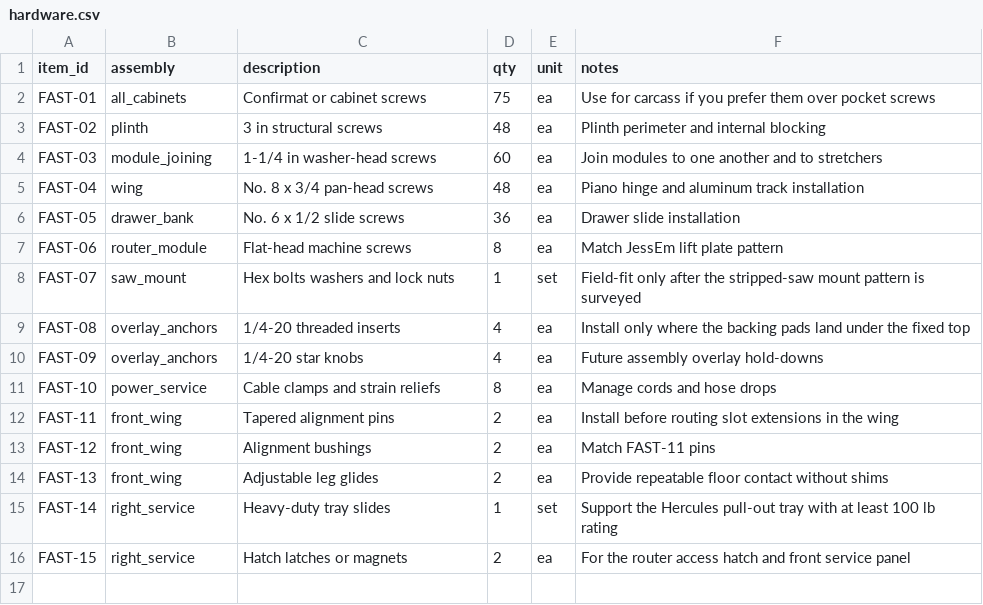
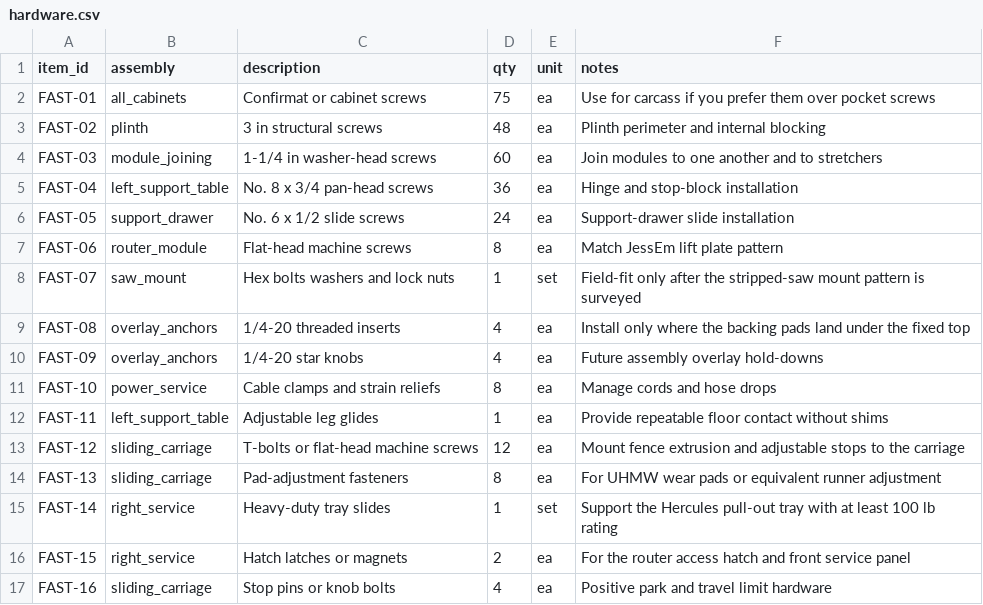
Before and after one commit to sharkky9/table-saw-project, a CSV file: plans/hardware.csv, drawn as a sheet.

```diff
--- a/plans/hardware.csv
+++ b/plans/hardware.csv
@@ -4,4 +4,4 @@ FAST-02,plinth,3 in structural screws,48,ea,Plinth perimeter and internal blocki
 FAST-03,module_joining,1-1/4 in washer-head screws,60,ea,Join modules to one another and to stretchers
-FAST-04,wing,No. 8 x 3/4 pan-head screws,48,ea,Piano hinge and aluminum track installation
-FAST-05,drawer_bank,No. 6 x 1/2 slide screws,36,ea,Drawer slide installation
+FAST-04,left_support_table,No. 8 x 3/4 pan-head screws,36,ea,Hinge and stop-block installation
+FAST-05,support_drawer,No. 6 x 1/2 slide screws,24,ea,Support-drawer slide installation
 FAST-06,router_module,Flat-head machine screws,8,ea,Match JessEm lift plate pattern
@@ -11,6 +11,7 @@ FAST-09,overlay_anchors,1/4-20 star knobs,4,ea,Future assembly overlay hold-down
 FAST-10,power_service,Cable clamps and strain reliefs,8,ea,Manage cords and hose drops
-FAST-11,front_wing,Tapered alignment pins,2,ea,Install before routing slot extensions in the wing
-FAST-12,front_wing,Alignment bushings,2,ea,Match FAST-11 pins
-FAST-13,front_wing,Adjustable leg glides,2,ea,Provide repeatable floor contact without shims
+FAST-11,left_support_table,Adjustable leg glides,1,ea,Provide repeatable floor contact without shims
+FAST-12,sliding_carriage,T-bolts or flat-head machine screws,12,ea,Mount fence extrusion and adjustable stops to the carriage
+FAST-13,sliding_carriage,Pad-adjustment fasteners,8,ea,For UHMW wear pads or equivalent runner adjustment
 FAST-14,right_service,Heavy-duty tray slides,1,set,Support the Hercules pull-out tray with at least 100 lb rating
 FAST-15,right_service,Hatch latches or magnets,2,ea,For the router access hatch and front service panel
+FAST-16,sliding_carriage,Stop pins or knob bolts,4,ea,Positive park and travel limit hardware
```
Also changed, not shown: data/measurements.csv, plans/bom.csv, 18 other files.
